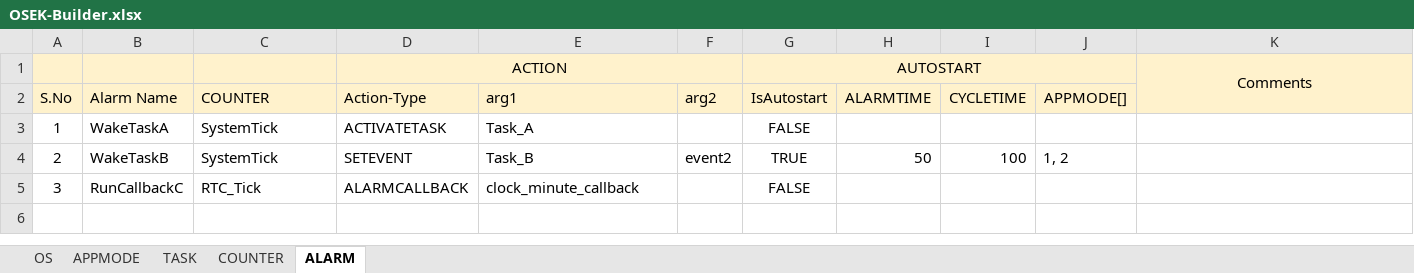
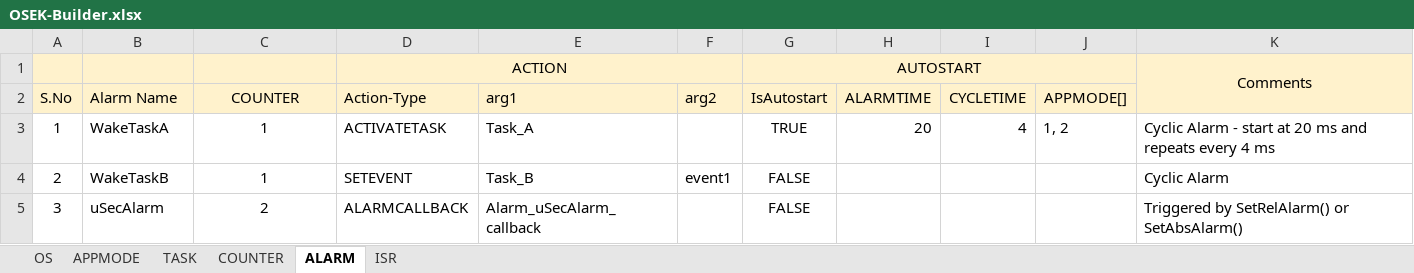
Before and after one commit to aananthcn/NammaOSEK, an Excel workbook: tools/OSEK-Builder.xlsx, sheet ALARM, drawn as a sheet; values as stored, in another font and other column widths than the file's, no borders; the diff names each change by its address in the sheet, - before the commit and + after, or states it on an @@ line.

Commit message:
OSEK-builder will use counter names from COUNTER
This version of OSEK-builder will support referencing counters in Alarm
sheet by number. And the OIL file generation will map the number to the
Counter text. Else any change in name needs changes in many sheets of
excel.

```diff
--- a/tools/OSEK-Builder.xlsx (sheet ALARM)
+++ b/tools/OSEK-Builder.xlsx (sheet ALARM)
+sheet tab: ISR
-C2:C5 alignment: left
+C2:C5 alignment: center
-C3:C4 (COUNTER): SystemTick
+C3:C4 (COUNTER): 1
-G3 (IsAutostart): FALSE
+G3 (IsAutostart): TRUE
-H3 (ALARMTIME): (empty)
+H3 (ALARMTIME): 20
-I3 (CYCLETIME): (empty)
+I3 (CYCLETIME): 4
-J3 (APPMODE[]): (empty)
+J3 (APPMODE[]): 1, 2
-K3: (empty)
+K3: Cyclic Alarm - start at 20 ms and repeats every 4 ms
-F4 (arg2): event2
+F4 (arg2): event1
-G4 (IsAutostart): TRUE
+G4 (IsAutostart): FALSE
-H4 (ALARMTIME): 50
+H4 (ALARMTIME): (empty)
-I4 (CYCLETIME): 100
+I4 (CYCLETIME): (empty)
-J4 (APPMODE[]): 1, 2
+J4 (APPMODE[]): (empty)
-K4: (empty)
+K4: Cyclic Alarm
-B5 (Alarm Name): RunCallbackC
+B5 (Alarm Name): uSecAlarm
-C5 (COUNTER): RTC_Tick
+C5 (COUNTER): 2
-E5 (arg1): clock_minute_callback
+E5 (arg1): Alarm_uSecAlarm_callback
-K5: (empty)
+K5: Triggered by SetRelAlarm() or SetAbsAlarm()
```
Also changed, not shown: sheet COUNTER, sheet TASK, 2 other files.
